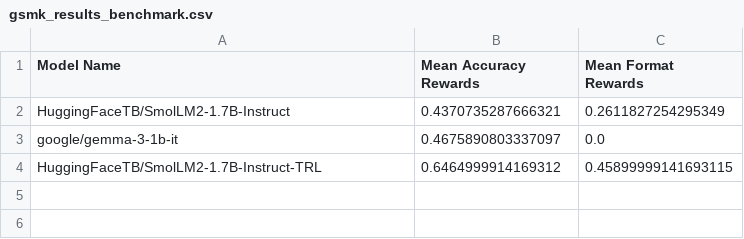
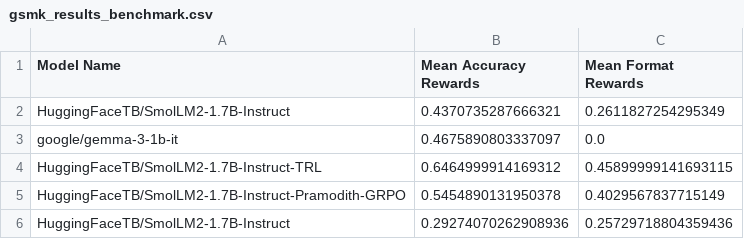
Before and after one commit to pramodith/llm_exploration, a CSV file: results/gsmk_results_benchmark.csv, drawn as a sheet; the diff names each change by its address in the sheet, - before the commit and + after, or states it on an @@ line.

Commit message:
Results benchmarked for 8 samples.

```diff
--- a/results/gsmk_results_benchmark.csv
+++ b/results/gsmk_results_benchmark.csv
+row 5: HuggingFaceTB/SmolLM2-1.7B-Instruct-Pramodith-GRPO | 0.5454890131950378 | 0.4029567837715149
+row 6: HuggingFaceTB/SmolLM2-1.7B-Instruct | 0.29274070262908936 | 0.25729718804359436
```
Also changed, not shown: 1 other file.
